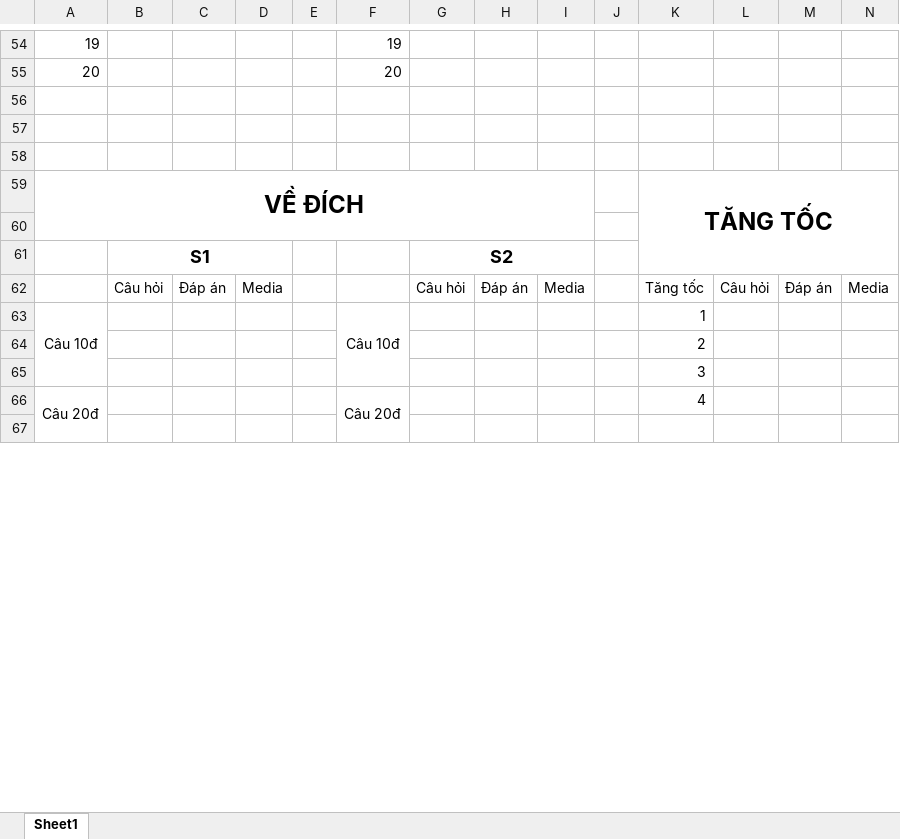
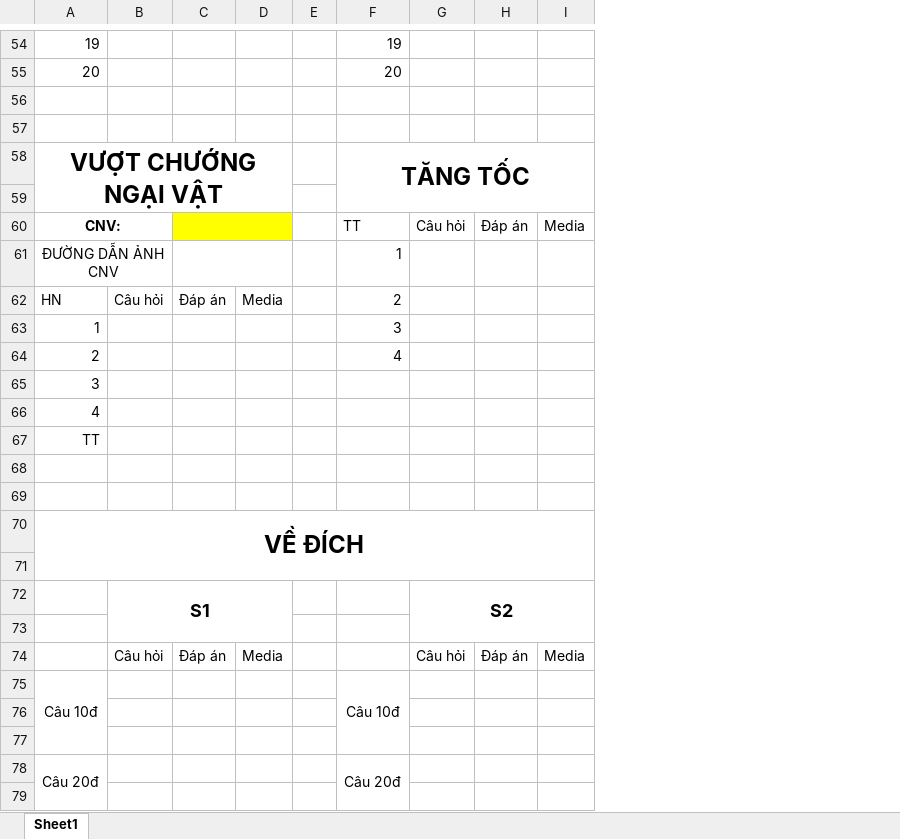
Before and after one commit to zipdang04/SimpO_HTTT, an Excel workbook: SimpO.xlsx, sheet Sheet1, drawn as a sheet; only a part is shown, gaps mark what is left out; values as stored, in another font and other column widths than the file's, no borders; removed rows and columns are numbered as before the commit, all else as after; the diff covers the shown part only; the diff names each change by its address in the sheet, - before the commit and + after, or states it on an @@ line.

Commit message:
do some finish control change the format of xlsx

```diff
--- a/SimpO.xlsx (sheet Sheet1)
+++ b/SimpO.xlsx (sheet Sheet1)
-column J, empty
-column K, rows 59-66: TĂNG TỐC |  |  | Tăng tốc | 1 | 2 | 3 | 4
-column L, row 62: Câu hỏi
-column M, row 62: Đáp án
-column N, row 62: Media
+row 58: VƯỢT CHƯỚNG NGẠI VẬT |  |  |  |  | TĂNG TỐC
+row 59: (empty)
+row 60: CNV: |  |  |  |  | TT | Câu hỏi | Đáp án | Media
+row 61: ĐƯỜNG DẪN ẢNH CNV |  |  |  |  | 1
+row 62: HN | Câu hỏi | Đáp án | Media |  | 2
+row 63: 1 |  |  |  |  | 3
+row 64: 2 |  |  |  |  | 4
@@ row 1 moved to row 65: 3 @@
+row 66: 4
+row 67: TT
+row 68: (empty)
+row 73: (empty)
```
Also changed, not shown: 3 added rows, 1 removed row, 2 edited cells, merged cells and row numbers in column A elsewhere in this sheet, 15 other files.
